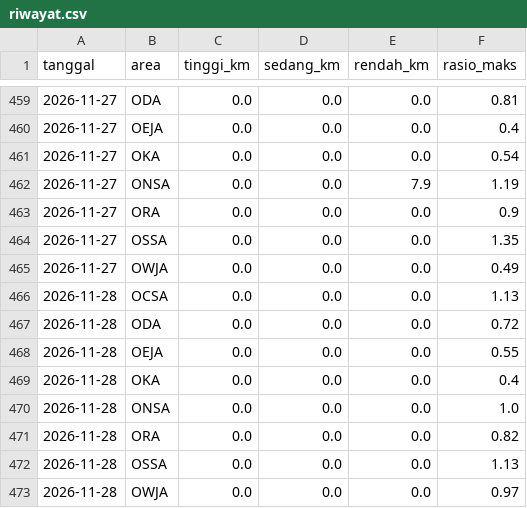
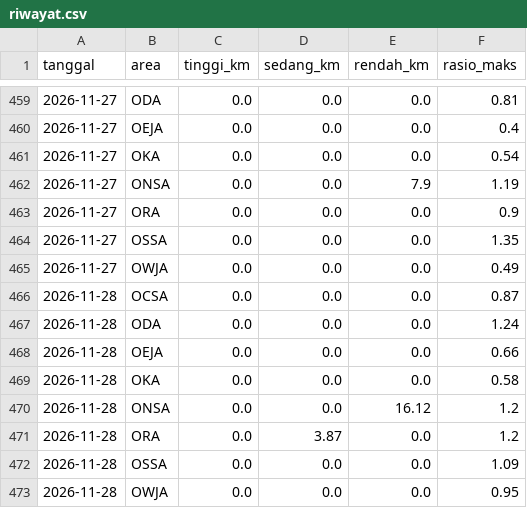
Before and after one commit to safetylineStream/safetylineStream-Dashboard-Pantauan-Lingkungan-Area-Kerja-Pertagas, a CSV file: data/lhasa/riwayat.csv, drawn as a sheet; only a part is shown, gaps mark what is left out.

```diff
--- a/data/lhasa/riwayat.csv
+++ b/data/lhasa/riwayat.csv
@@ -465,9 +465,9 @@ tanggal,area,tinggi_km,sedang_km,rendah_km,rasio_maks
 2026-11-27,OWJA,0.0,0.0,0.0,0.49
-2026-11-28,OCSA,0.0,0.0,0.0,1.13
-2026-11-28,ODA,0.0,0.0,0.0,0.72
-2026-11-28,OEJA,0.0,0.0,0.0,0.55
-2026-11-28,OKA,0.0,0.0,0.0,0.4
-2026-11-28,ONSA,0.0,0.0,0.0,1.0
-2026-11-28,ORA,0.0,0.0,0.0,0.82
-2026-11-28,OSSA,0.0,0.0,0.0,1.13
-2026-11-28,OWJA,0.0,0.0,0.0,0.97
+2026-11-28,OCSA,0.0,0.0,0.0,0.87
+2026-11-28,ODA,0.0,0.0,0.0,1.24
+2026-11-28,OEJA,0.0,0.0,0.0,0.66
+2026-11-28,OKA,0.0,0.0,0.0,0.58
+2026-11-28,ONSA,0.0,0.0,16.12,1.2
+2026-11-28,ORA,0.0,3.87,0.0,1.2
+2026-11-28,OSSA,0.0,0.0,0.0,1.09
+2026-11-28,OWJA,0.0,0.0,0.0,0.95
```
Also changed, not shown: 2 other files.
